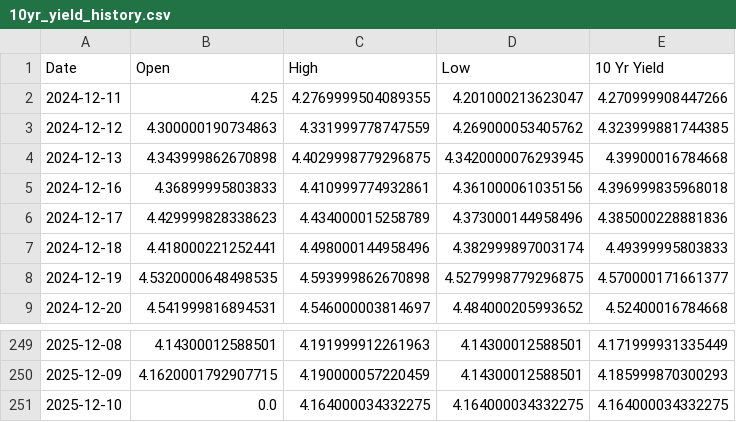
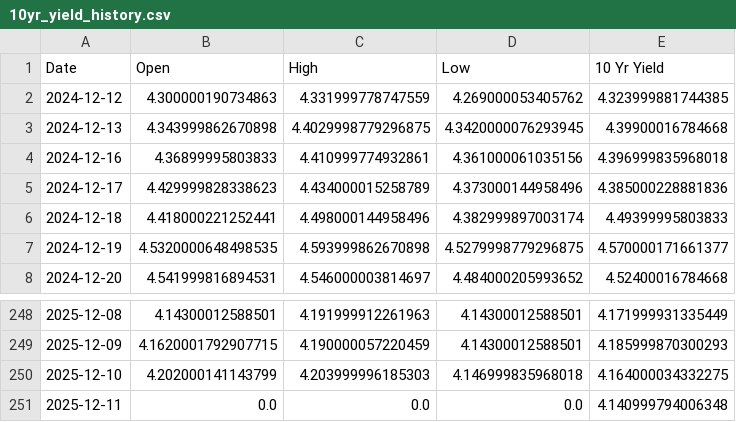
Before and after one commit to housetyler/yahoofinance_USTreasuryYeilds, a CSV file: 10yr_yield_history.csv, drawn as a sheet; only a part is shown, gaps mark what is left out.

```diff
--- a/10yr_yield_history.csv
+++ b/10yr_yield_history.csv
@@ -1,3 +1,2 @@
 Date,Open,High,Low,10 Yr Yield
-2024-12-11,4.25,4.2769999504089355,4.201000213623047,4.270999908447266
 2024-12-12,4.300000190734863,4.331999778747559,4.269000053405762,4.323999881744385
@@ -250,2 +249,3 @@ Date,Open,High,Low,10 Yr Yield
 2025-12-09,4.1620001792907715,4.190000057220459,4.14300012588501,4.185999870300293
-2025-12-10,0.0,4.164000034332275,4.164000034332275,4.164000034332275
+2025-12-10,4.202000141143799,4.203999996185303,4.146999835968018,4.164000034332275
+2025-12-11,0.0,0.0,0.0,4.140999794006348
```
